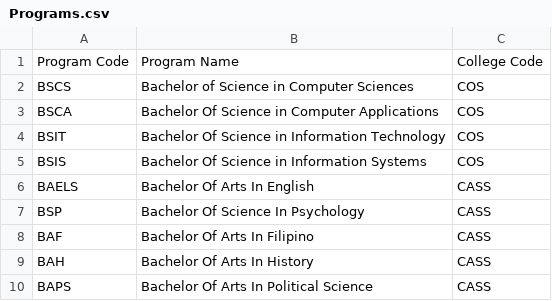
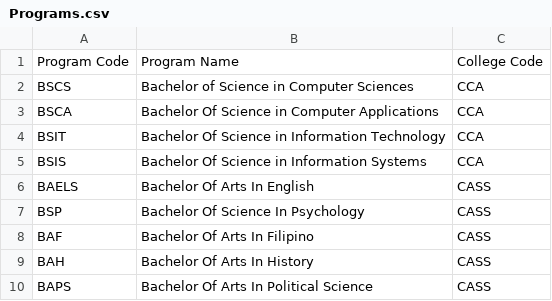
Before and after one commit to fallerfare/SSIS, a CSV file: DATA/Programs.csv, drawn as a sheet; only a part is shown.

```diff
--- a/DATA/Programs.csv
+++ b/DATA/Programs.csv
@@ -1,6 +1,6 @@
 Program Code,Program Name,College Code
-BSCS,Bachelor of Science in Computer Sciences,COS
-BSCA,Bachelor Of Science in Computer Applications,COS
-BSIT,Bachelor Of Science in Information Technology,COS
-BSIS,Bachelor Of Science in Information Systems,COS
+BSCS,Bachelor of Science in Computer Sciences,CCA
+BSCA,Bachelor Of Science in Computer Applications,CCA
+BSIT,Bachelor Of Science in Information Technology,CCA
+BSIS,Bachelor Of Science in Information Systems,CCA
 BAELS,Bachelor Of Arts In English,CASS
```
Also changed, not shown: DATA/Colleges.csv, DATA/Students.csv, 5 other files.
